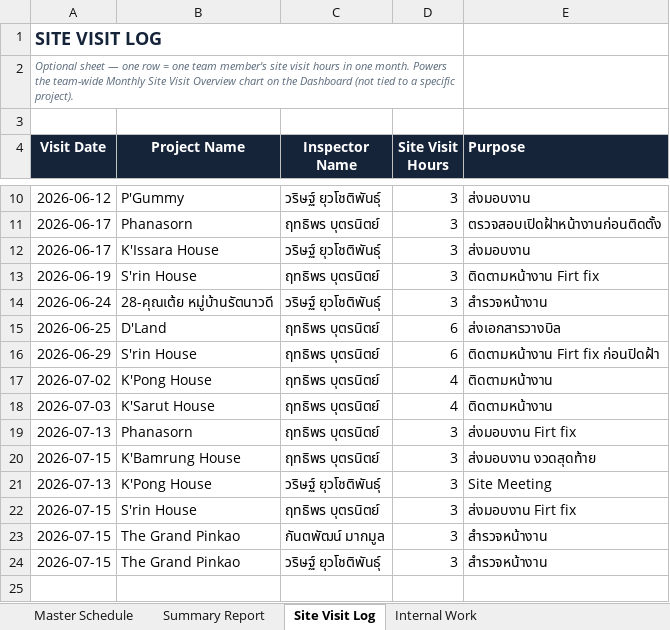
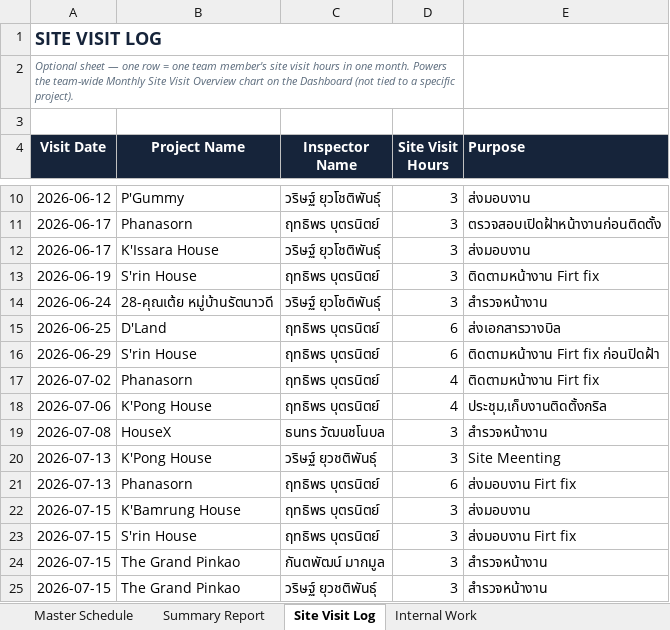
Before and after one commit to wyuwachotiphan-crypto/CM-Dashborad, an Excel workbook: Construction_Portfolio_Template.xlsx, sheet Site Visit Log, drawn as a sheet; only a part is shown, gaps mark what is left out; values as stored, in another font and other column widths than the file's, no borders; removed rows and columns are numbered as before the commit, all else as after; the diff names each change by its address in the sheet, - before the commit and + after, or states it on an @@ line.

Commit message:
Add files via upload

```diff
--- a/Construction_Portfolio_Template.xlsx (sheet Site Visit Log)
+++ b/Construction_Portfolio_Template.xlsx (sheet Site Visit Log)
-B17 (Project Name): K'Pong House
+B17 (Project Name): Phanasorn
-E17 (Purpose): ติดตามหน้างาน
+E17 (Purpose): ติดตามหน้างาน Firt fix
-A18 (Visit Date): 2026-07-03
+A18 (Visit Date): 2026-07-06
-B18 (Project Name): K'Sarut House
+B18 (Project Name): K'Pong House
-E18 (Purpose): ติดตามหน้างาน
+E18 (Purpose): ประชุม,เก็บงานติดตั้งกริล
+row 19: 2026-07-08 | HouseX | ธนทร วัฒนชโนบล | 3 | สำรวจหน้างาน
+row 20: 2026-07-13 | K'Pong House | วริษฐ์ ยุวชติพันธุ์ | 3 | Site Meenting
-D21 (Site Visit Hours): 3
+D21 (Site Visit Hours): 6
-E22 (Purpose): ส่งมอบงาน งวดสุดท้าย
+E22 (Purpose): ส่งมอบงาน
-row 21: 2026-07-13 | K'Pong House | วริษฐ์ ยุวโชติพันธุ์ | 3 | Site Meeting
-C25 (Inspector Name): วริษฐ์ ยุวโชติพันธุ์
+C25 (Inspector Name): วริษฐ์ ยุวชติพันธุ์
```
